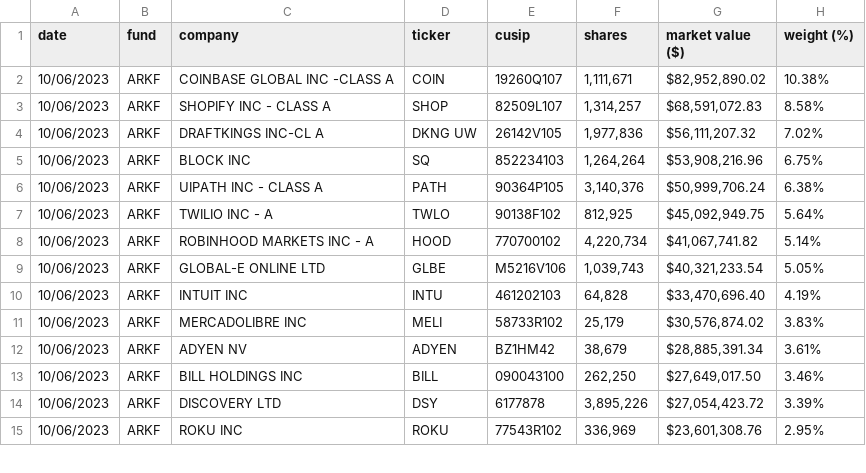
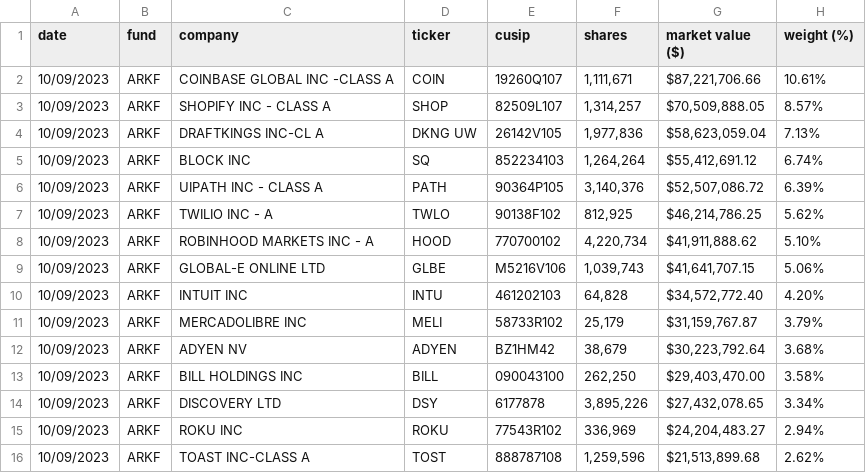
Before and after one commit to tigger0jk/ark-invest-scraper, a CSV file: holdings/ARK_FINTECH_INNOVATION_ETF_ARKF_HOLDINGS.csv, drawn as a sheet; only a part is shown; the diff covers the shown part only.

```diff
--- a/holdings/ARK_FINTECH_INNOVATION_ETF_ARKF_HOLDINGS.csv
+++ b/holdings/ARK_FINTECH_INNOVATION_ETF_ARKF_HOLDINGS.csv
@@ -1,15 +1,16 @@
 date,fund,company,ticker,cusip,shares,market  value  ($),weight  (%)
-10/06/2023,ARKF,COINBASE  GLOBAL  INC  -CLASS  A,COIN,19260Q107,"1,111,671","$82,952,890.02",10.38%
-10/06/2023,ARKF,SHOPIFY  INC  -  CLASS  A,SHOP,82509L107,"1,314,257","$68,591,072.83",8.58%
-10/06/2023,ARKF,DRAFTKINGS  INC-CL  A,DKNG  UW,26142V105,"1,977,836","$56,111,207.32",7.02%
-10/06/2023,ARKF,BLOCK  INC,SQ,852234103,"1,264,264","$53,908,216.96",6.75%
-10/06/2023,ARKF,UIPATH  INC  -  CLASS  A,PATH,90364P105,"3,140,376","$50,999,706.24",6.38%
-10/06/2023,ARKF,TWILIO  INC  -  A,TWLO,90138F102,"812,925","$45,092,949.75",5.64%
-10/06/2023,ARKF,ROBINHOOD  MARKETS  INC  -  A,HOOD,770700102,"4,220,734","$41,067,741.82",5.14%
-10/06/2023,ARKF,GLOBAL-E  ONLINE  LTD,GLBE,M5216V106,"1,039,743","$40,321,233.54",5.05%
-10/06/2023,ARKF,INTUIT  INC,INTU,461202103,"64,828","$33,470,696.40",4.19%
-10/06/2023,ARKF,MERCADOLIBRE  INC,MELI,58733R102,"25,179","$30,576,874.02",3.83%
-10/06/2023,ARKF,ADYEN  NV,ADYEN,BZ1HM42,"38,679","$28,885,391.34",3.61%
-10/06/2023,ARKF,BILL  HOLDINGS  INC,BILL,090043100,"262,250","$27,649,017.50",3.46%
-10/06/2023,ARKF,DISCOVERY  LTD,DSY,6177878,"3,895,226","$27,054,423.72",3.39%
-10/06/2023,ARKF,ROKU  INC,ROKU,77543R102,"336,969","$23,601,308.76",2.95%
+10/09/2023,ARKF,COINBASE  GLOBAL  INC  -CLASS  A,COIN,19260Q107,"1,111,671","$87,221,706.66",10.61%
+10/09/2023,ARKF,SHOPIFY  INC  -  CLASS  A,SHOP,82509L107,"1,314,257","$70,509,888.05",8.57%
+10/09/2023,ARKF,DRAFTKINGS  INC-CL  A,DKNG  UW,26142V105,"1,977,836","$58,623,059.04",7.13%
+10/09/2023,ARKF,BLOCK  INC,SQ,852234103,"1,264,264","$55,412,691.12",6.74%
+10/09/2023,ARKF,UIPATH  INC  -  CLASS  A,PATH,90364P105,"3,140,376","$52,507,086.72",6.39%
+10/09/2023,ARKF,TWILIO  INC  -  A,TWLO,90138F102,"812,925","$46,214,786.25",5.62%
+10/09/2023,ARKF,ROBINHOOD  MARKETS  INC  -  A,HOOD,770700102,"4,220,734","$41,911,888.62",5.10%
+10/09/2023,ARKF,GLOBAL-E  ONLINE  LTD,GLBE,M5216V106,"1,039,743","$41,641,707.15",5.06%
+10/09/2023,ARKF,INTUIT  INC,INTU,461202103,"64,828","$34,572,772.40",4.20%
+10/09/2023,ARKF,MERCADOLIBRE  INC,MELI,58733R102,"25,179","$31,159,767.87",3.79%
+10/09/2023,ARKF,ADYEN  NV,ADYEN,BZ1HM42,"38,679","$30,223,792.64",3.68%
+10/09/2023,ARKF,BILL  HOLDINGS  INC,BILL,090043100,"262,250","$29,403,470.00",3.58%
+10/09/2023,ARKF,DISCOVERY  LTD,DSY,6177878,"3,895,226","$27,432,078.65",3.34%
+10/09/2023,ARKF,ROKU  INC,ROKU,77543R102,"336,969","$24,204,483.27",2.94%
+10/09/2023,ARKF,TOAST  INC-CLASS  A,TOST,888787108,"1,259,596","$21,513,899.68",2.62%
```
Also changed, not shown: 1 added row, 2 removed rows and 42 edited cells elsewhere in this file, holdings/ARK_GENOMIC_REVOLUTION_ETF_ARKG_HOLDINGS.csv, holdings/ARK_INNOVATION_ETF_ARKK_HOLDINGS.csv, 6 other files.
